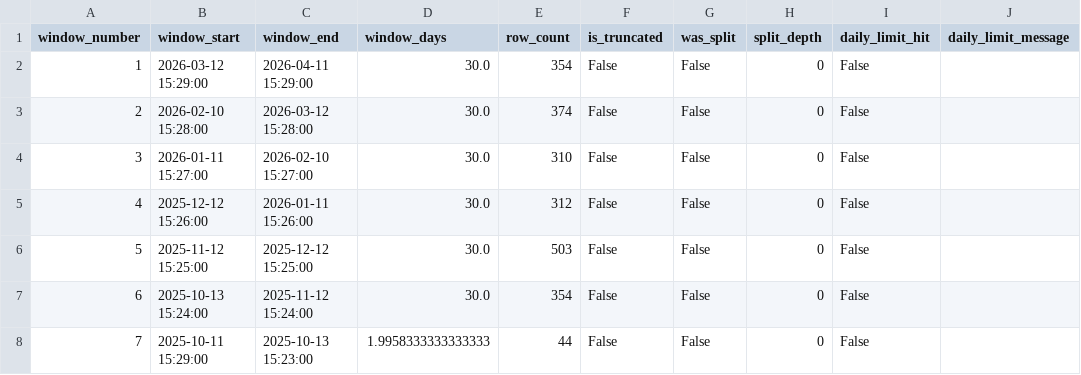
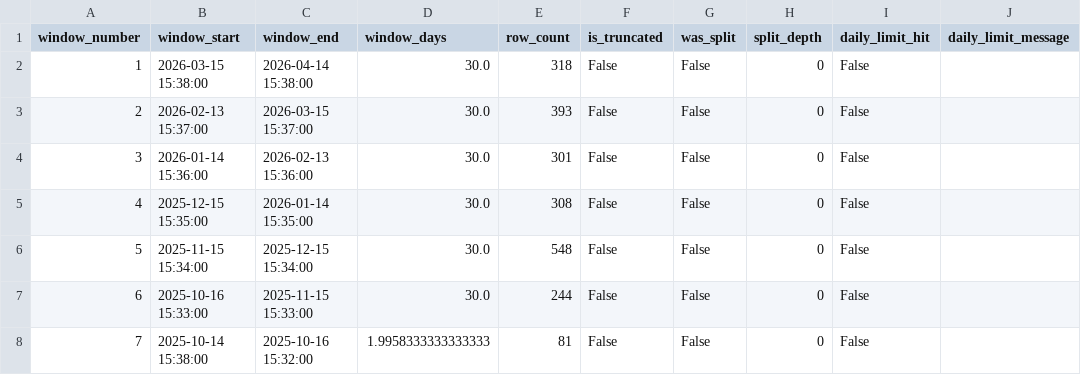
Before and after one commit to e-bales/ml-design-7075, a CSV file: data/raw/V/news_chunk_summary.csv, drawn as a sheet.

```diff
--- a/data/raw/V/news_chunk_summary.csv
+++ b/data/raw/V/news_chunk_summary.csv
@@ -1,8 +1,8 @@
 window_number,window_start,window_end,window_days,row_count,is_truncated,was_split,split_depth,daily_limit_hit,daily_limit_message
-1,2026-03-12 15:29:00,2026-04-11 15:29:00,30.0,354,False,False,0,False,
-2,2026-02-10 15:28:00,2026-03-12 15:28:00,30.0,374,False,False,0,False,
-3,2026-01-11 15:27:00,2026-02-10 15:27:00,30.0,310,False,False,0,False,
-4,2025-12-12 15:26:00,2026-01-11 15:26:00,30.0,312,False,False,0,False,
-5,2025-11-12 15:25:00,2025-12-12 15:25:00,30.0,503,False,False,0,False,
-6,2025-10-13 15:24:00,2025-11-12 15:24:00,30.0,354,False,False,0,False,
-7,2025-10-11 15:29:00,2025-10-13 15:23:00,1.9958333333333333,44,False,False,0,False,
+1,2026-03-15 15:38:00,2026-04-14 15:38:00,30.0,318,False,False,0,False,
+2,2026-02-13 15:37:00,2026-03-15 15:37:00,30.0,393,False,False,0,False,
+3,2026-01-14 15:36:00,2026-02-13 15:36:00,30.0,301,False,False,0,False,
+4,2025-12-15 15:35:00,2026-01-14 15:35:00,30.0,308,False,False,0,False,
+5,2025-11-15 15:34:00,2025-12-15 15:34:00,30.0,548,False,False,0,False,
+6,2025-10-16 15:33:00,2025-11-15 15:33:00,30.0,244,False,False,0,False,
+7,2025-10-14 15:38:00,2025-10-16 15:32:00,1.9958333333333333,81,False,False,0,False,
```
Also changed, not shown: data/processed/PFE/modeling_table.csv, data/processed/V/daily_sentiment_features.csv, 9 other files.
